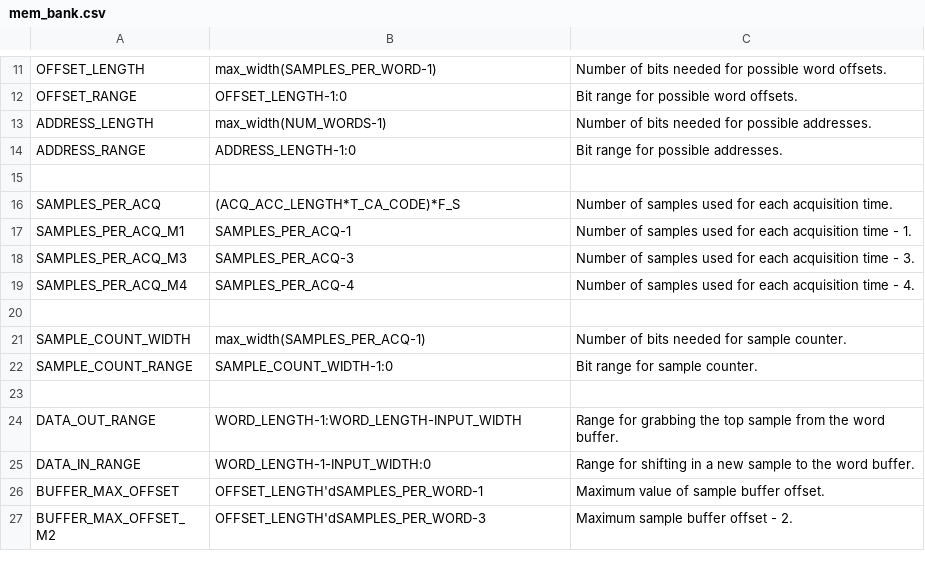
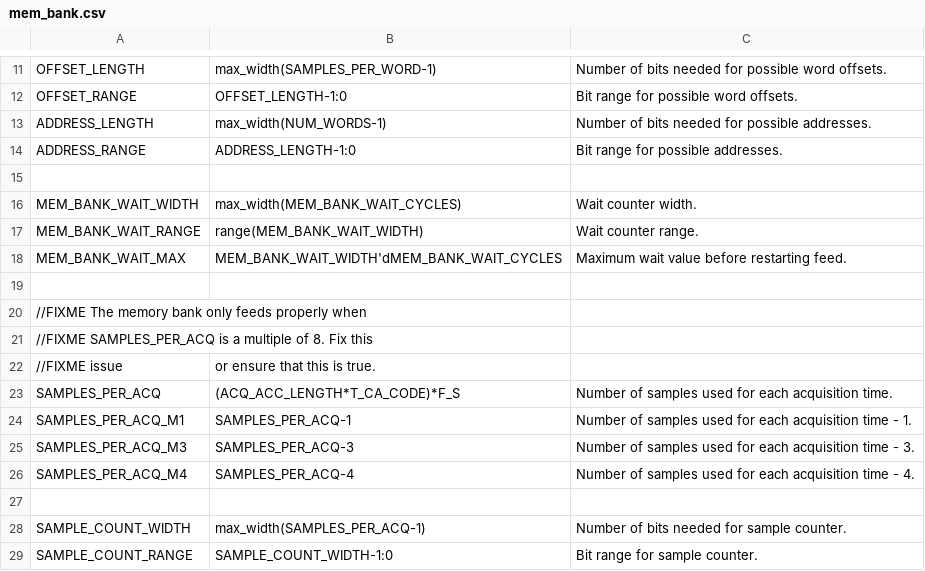
Before and after one commit to aanjhan/cu-hw-gps, a CSV file: gps/verilog/components/mem_bank.csv, drawn as a sheet; only a part is shown, gaps mark what is left out; the shorter side is filled out with more unchanged rows.

Commit message:
DE2_TOP.v:    Added acquisition debug signals. top.v, channel.v:    Connected memory bank and acquisition controller. mem_bank.csv, mem_bank.v:    Added wait counter to allow acquisition controller to finish computing before code shift advances. ca_upsampler.v:    Added advance-on-reset condition to bring code shift to 0. strobe.v:    Added strobe after reset option.
Connected acquisition controller but results are non-deterministic and take much longer than expected. Channel cannot track off of acquisition results, even if they are correct.

```diff
--- a/gps/verilog/components/mem_bank.csv
+++ b/gps/verilog/components/mem_bank.csv
@@ -15,2 +15,9 @@ ADDRESS_RANGE,ADDRESS_LENGTH-1:0,Bit range for possible addresses.
 
+MEM_BANK_WAIT_WIDTH,max_width(MEM_BANK_WAIT_CYCLES),Wait counter width.
+MEM_BANK_WAIT_RANGE,range(MEM_BANK_WAIT_WIDTH),Wait counter range.
+MEM_BANK_WAIT_MAX,MEM_BANK_WAIT_WIDTH'dMEM_BANK_WAIT_CYCLES,Maximum wait value before restarting feed.
+
+//FIXME The memory bank only feeds properly when
+//FIXME SAMPLES_PER_ACQ is a multiple of 8. Fix this
+//FIXME issue, or ensure that this is true.
 SAMPLES_PER_ACQ,(ACQ_ACC_LENGTH*T_CA_CODE)*F_S,Number of samples used for each acquisition time.
```
Also changed, not shown: gps/verilog/channel/top__channel.csv, gps/verilog/components/channel.csv, 15 other files.
